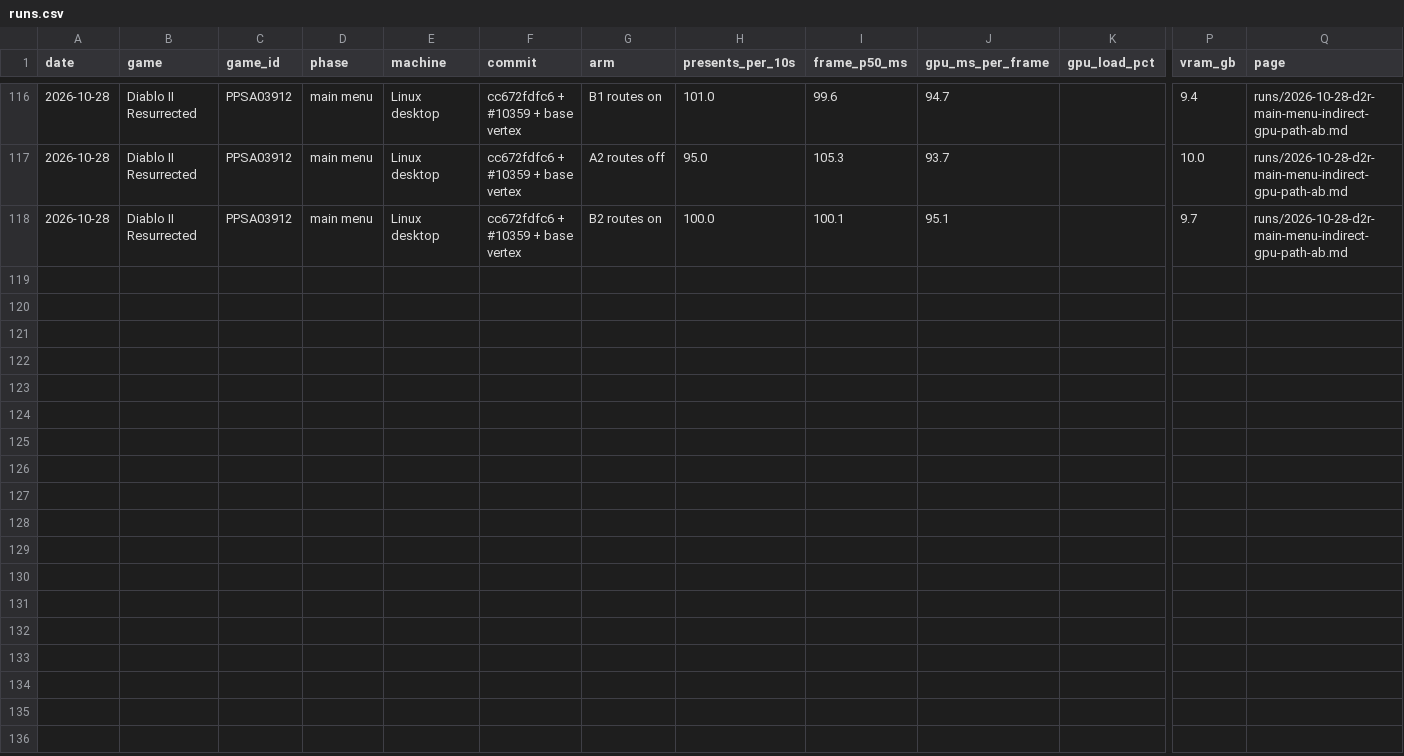
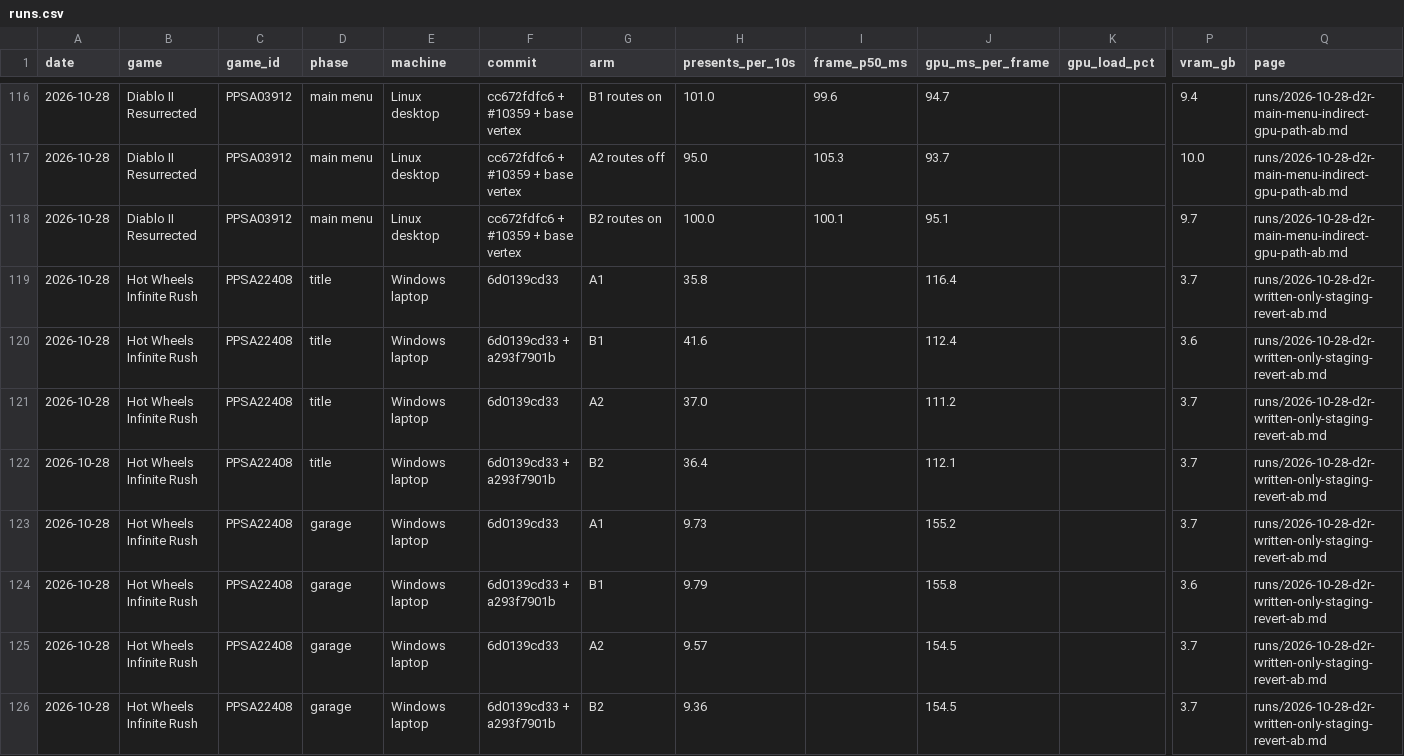
Before and after one commit to mrfelek/AnyPS5, a CSV file: perf-data/data/runs.csv, drawn as a sheet; only a part is shown, gaps mark what is left out; rows hold the shown columns only; the diff names each change by its address in the sheet, - before the commit and + after, or states it on an @@ line.

Commit message:
docs(perf-data): add the Hot Wheels written-only staging A/B and the Windows boot stop on main
AI-assisted. Tested by me on my own machine.

```diff
--- a/perf-data/data/runs.csv
+++ b/perf-data/data/runs.csv
+row 119: 2026-10-28 | Hot Wheels Infinite Rush | PPSA22408 | title | Windows laptop | 6d0139cd33 | A1 | 35.8 |  | 116.4 |  | 3.7 | runs/2026-10-28-d2r-written-only-staging-revert-ab.md
+row 120: 2026-10-28 | Hot Wheels Infinite Rush | PPSA22408 | title | Windows laptop | 6d0139cd33 + a293f7901b | B1 | 41.6 |  | 112.4 |  | 3.6 | runs/2026-10-28-d2r-written-only-staging-revert-ab.md
+row 121: 2026-10-28 | Hot Wheels Infinite Rush | PPSA22408 | title | Windows laptop | 6d0139cd33 | A2 | 37.0 |  | 111.2 |  | 3.7 | runs/2026-10-28-d2r-written-only-staging-revert-ab.md
+row 122: 2026-10-28 | Hot Wheels Infinite Rush | PPSA22408 | title | Windows laptop | 6d0139cd33 + a293f7901b | B2 | 36.4 |  | 112.1 |  | 3.7 | runs/2026-10-28-d2r-written-only-staging-revert-ab.md
+row 123: 2026-10-28 | Hot Wheels Infinite Rush | PPSA22408 | garage | Windows laptop | 6d0139cd33 | A1 | 9.73 |  | 155.2 |  | 3.7 | runs/2026-10-28-d2r-written-only-staging-revert-ab.md
+row 124: 2026-10-28 | Hot Wheels Infinite Rush | PPSA22408 | garage | Windows laptop | 6d0139cd33 + a293f7901b | B1 | 9.79 |  | 155.8 |  | 3.6 | runs/2026-10-28-d2r-written-only-staging-revert-ab.md
+row 125: 2026-10-28 | Hot Wheels Infinite Rush | PPSA22408 | garage | Windows laptop | 6d0139cd33 | A2 | 9.57 |  | 154.5 |  | 3.7 | runs/2026-10-28-d2r-written-only-staging-revert-ab.md
+row 126: 2026-10-28 | Hot Wheels Infinite Rush | PPSA22408 | garage | Windows laptop | 6d0139cd33 + a293f7901b | B2 | 9.36 |  | 154.5 |  | 3.7 | runs/2026-10-28-d2r-written-only-staging-revert-ab.md
```
Also changed, not shown: 5 other files.
